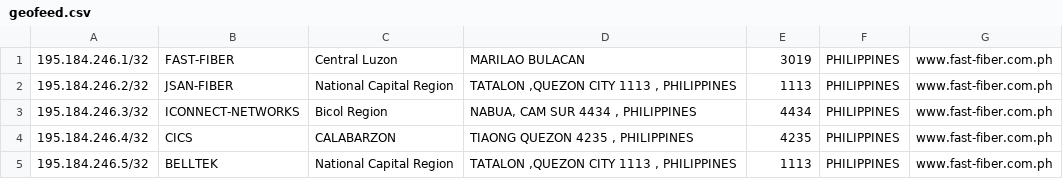
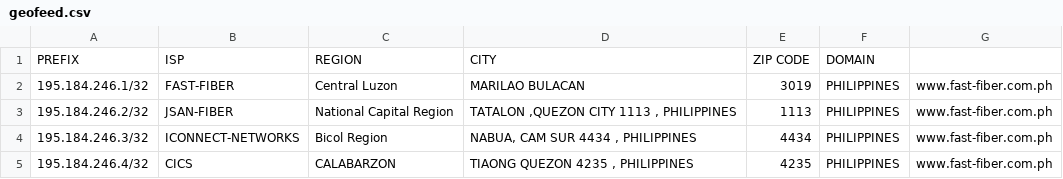
Before and after one commit to fast-fiber/geo-feed, a CSV file: geofeed.csv, drawn as a sheet; only a part is shown; the shorter side is filled out with more unchanged rows; the diff names each change by its address in the sheet, - before the commit and + after, or states it on an @@ line.

Commit message:
Update geofeed.csv

```diff
--- a/geofeed.csv
+++ b/geofeed.csv
+row 1: PREFIX | ISP | REGION | CITY | ZIP CODE | DOMAIN
```
